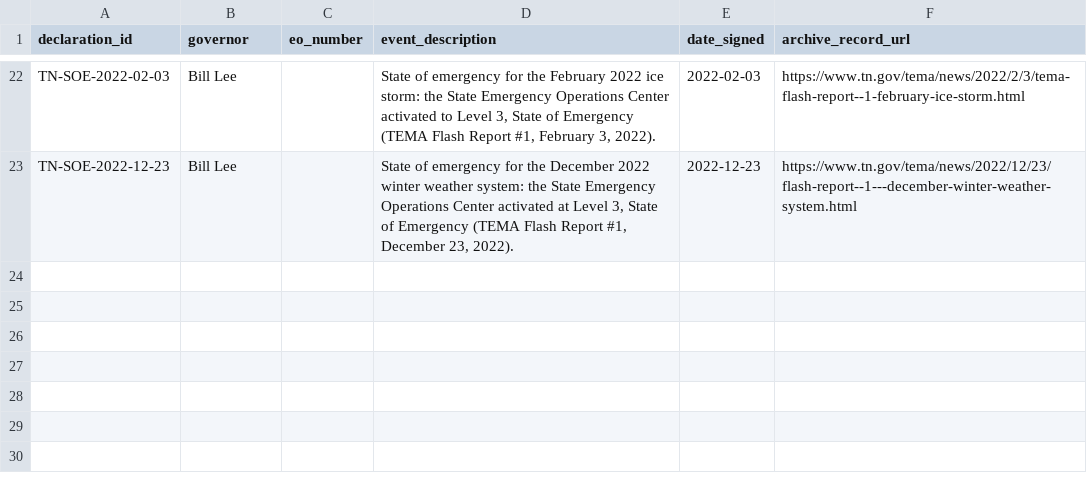
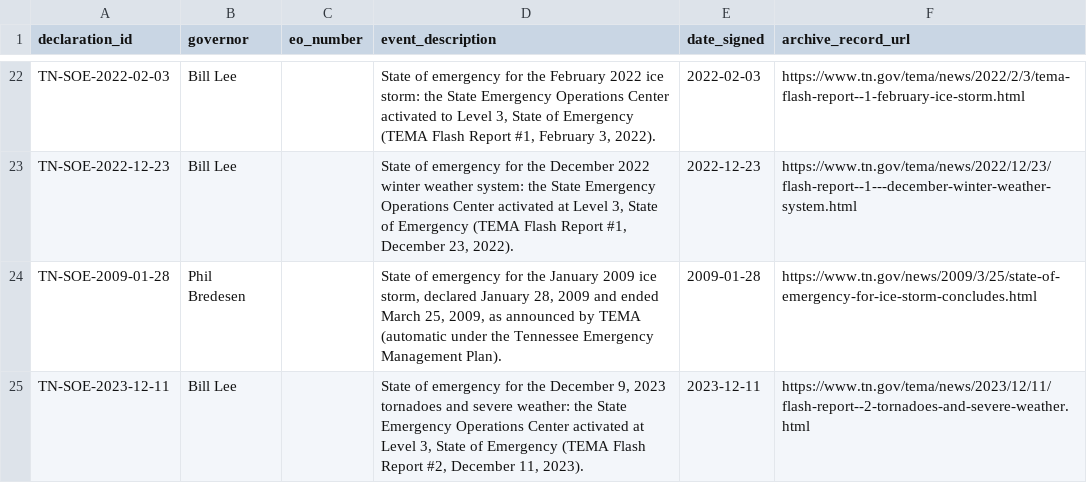
Before and after one commit to Phenom1881/disaster-data, a CSV file: plus/tennessee/manual_declarations.csv, drawn as a sheet; only a part is shown, gaps mark what is left out; the diff names each change by its address in the sheet, - before the commit and + after, or states it on an @@ line.

```diff
--- a/plus/tennessee/manual_declarations.csv
+++ b/plus/tennessee/manual_declarations.csv
+row 24: TN-SOE-2009-01-28 | Phil Bredesen |  | State of emergency for the January 2009 ice storm, declared January 28, 2009 and ended March 25, 2009, as announced by TEMA (automatic under the Tennessee Emergency Management Plan). | 2009-01-28 | https://www.tn.gov/news/2009/3/25/state-of-emergency-for-ice-storm-concludes.html
+row 25: TN-SOE-2023-12-11 | Bill Lee |  | State of emergency for the December 9, 2023 tornadoes and severe weather: the State Emergency Operations Center activated at Level 3, State of Emergency (TEMA Flash Report #2, December 11, 2023). | 2023-12-11 | https://www.tn.gov/tema/news/2023/12/11/flash-report--2-tornadoes-and-severe-weather.html
```
Also changed, not shown: 2 other files.
